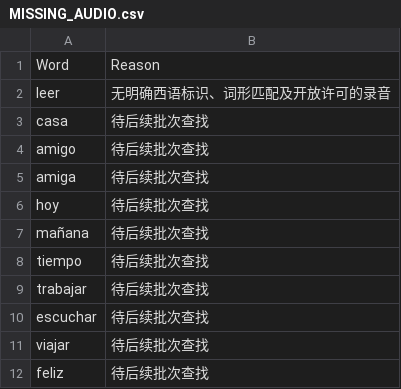
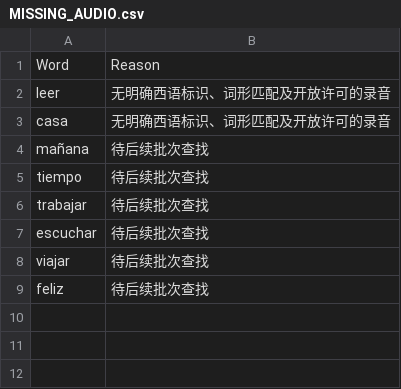
Before and after one commit to 7lily7/palabra-spanish, a CSV file: MISSING_AUDIO.csv, drawn as a sheet.

```diff
--- a/MISSING_AUDIO.csv
+++ b/MISSING_AUDIO.csv
@@ -2,6 +2,3 @@
 leer,无明确西语标识、词形匹配及开放许可的录音
-casa,待后续批次查找
-amigo,待后续批次查找
-amiga,待后续批次查找
-hoy,待后续批次查找
+casa,无明确西语标识、词形匹配及开放许可的录音
 mañana,待后续批次查找
```
Also changed, not shown: AUDIO_CREDITS.csv, 4 other files.
